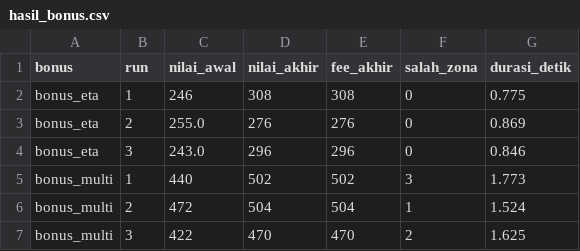
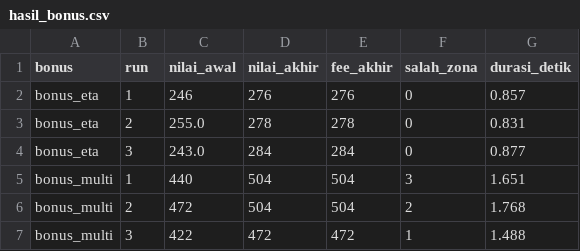
Before and after one commit to tiaracli/IF3070_G18_Triplets, a CSV file: output/ga/hasil_bonus.csv, drawn as a sheet.

```diff
--- a/output/ga/hasil_bonus.csv
+++ b/output/ga/hasil_bonus.csv
@@ -1,7 +1,7 @@
 bonus,run,nilai_awal,nilai_akhir,fee_akhir,salah_zona,durasi_detik
-bonus_eta,1,246,308,308,0,0.775
-bonus_eta,2,255.0,276,276,0,0.869
-bonus_eta,3,243.0,296,296,0,0.846
-bonus_multi,1,440,502,502,3,1.773
-bonus_multi,2,472,504,504,1,1.524
-bonus_multi,3,422,470,470,2,1.625
+bonus_eta,1,246,276,276,0,0.857
+bonus_eta,2,255.0,278,278,0,0.831
+bonus_eta,3,243.0,284,284,0,0.877
+bonus_multi,1,440,504,504,3,1.651
+bonus_multi,2,472,504,504,2,1.768
+bonus_multi,3,422,472,472,1,1.488
```
Also changed, not shown: output/ga/hasil.csv, 52 other files.
